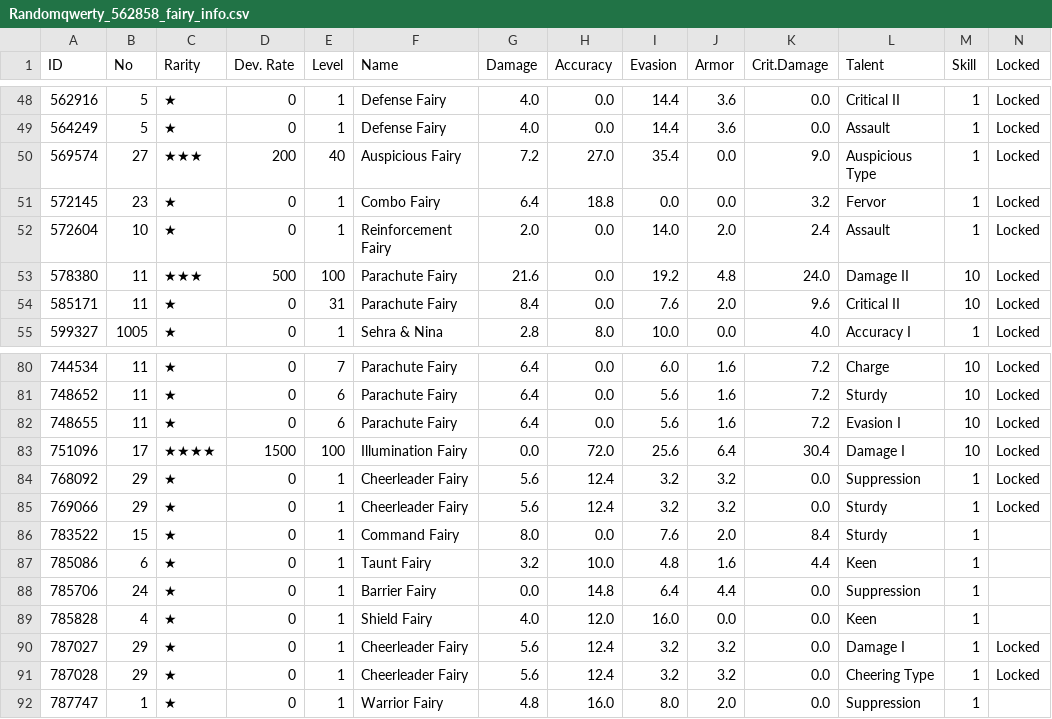
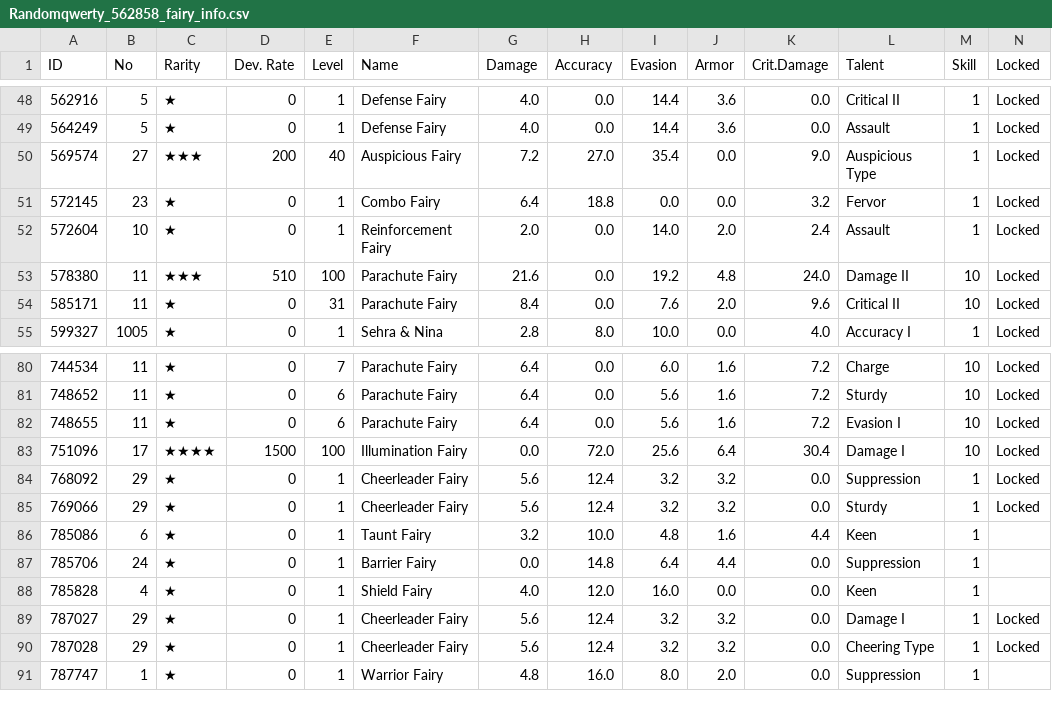
Before and after one commit to randomqwerty/randomqwerty_gfl, a CSV file: Randomqwerty_562858_fairy_info.csv, drawn as a sheet; only a part is shown, gaps mark what is left out.

```diff
--- a/Randomqwerty_562858_fairy_info.csv
+++ b/Randomqwerty_562858_fairy_info.csv
@@ -52,3 +52,3 @@
 572604,10,★,0,1,Reinforcement Fairy,2.0,0.0,14.0,2.0,2.4,Assault,1,Locked
-578380,11,★★★,500,100,Parachute Fairy,21.6,0.0,19.2,4.8,24.0,Damage II,10,Locked
+578380,11,★★★,510,100,Parachute Fairy,21.6,0.0,19.2,4.8,24.0,Damage II,10,Locked
 585171,11,★,0,31,Parachute Fairy,8.4,0.0,7.6,2.0,9.6,Critical II,10,Locked
@@ -85,3 +85,2 @@
 769066,29,★,0,1,Cheerleader Fairy,5.6,12.4,3.2,3.2,0.0,Sturdy,1,Locked
-783522,15,★,0,1,Command Fairy,8.0,0.0,7.6,2.0,8.4,Sturdy,1,
 785086,6,★,0,1,Taunt Fairy,3.2,10.0,4.8,1.6,4.4,Keen,1,
```
Also changed, not shown: Randomqwerty_562858__theater_optimize_team.csv, Randomqwerty_562858_doll_info.csv, 3 other files.
